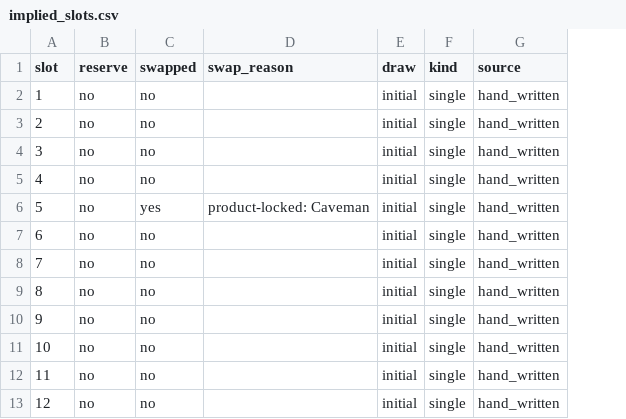
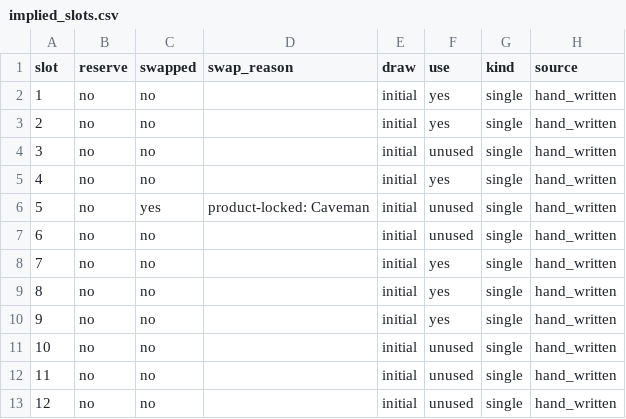
Before and after one commit to Shaji-Mohammed/skills-cli, a CSV file: evals/handwritten/implied_slots.csv, drawn as a sheet; only a part is shown; the diff names each change by its address in the sheet, - before the commit and + after, or states it on an @@ line.

```diff
--- a/evals/handwritten/implied_slots.csv
+++ b/evals/handwritten/implied_slots.csv
+column F (use), rows 2-13: yes | yes | unused | yes | unused | unused | yes | yes | yes | unused | unused | unused
```
Also changed, not shown: 2 other files.
